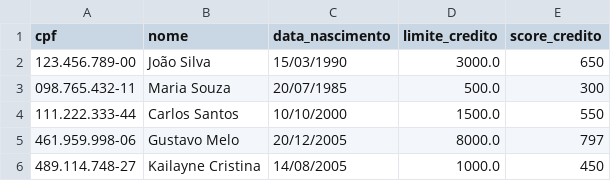
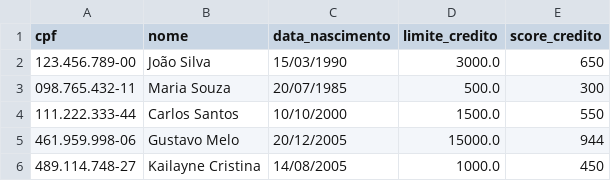
Before and after one commit to gusttavosants/BankChat, a CSV file: backend/data/clientes.csv, drawn as a sheet.

```diff
--- a/backend/data/clientes.csv
+++ b/backend/data/clientes.csv
@@ -4,3 +4,3 @@ cpf,nome,data_nascimento,limite_credito,score_credito
 111.222.333-44,Carlos Santos,10/10/2000,1500.0,550
-461.959.998-06,Gustavo Melo,20/12/2005,8000.0,797
+461.959.998-06,Gustavo Melo,20/12/2005,15000.0,944
 489.114.748-27,Kailayne Cristina,14/08/2005,1000.0,450
```
Also changed, not shown: backend/data/solicitacoes_aumento_limite.csv, 18 other files.
